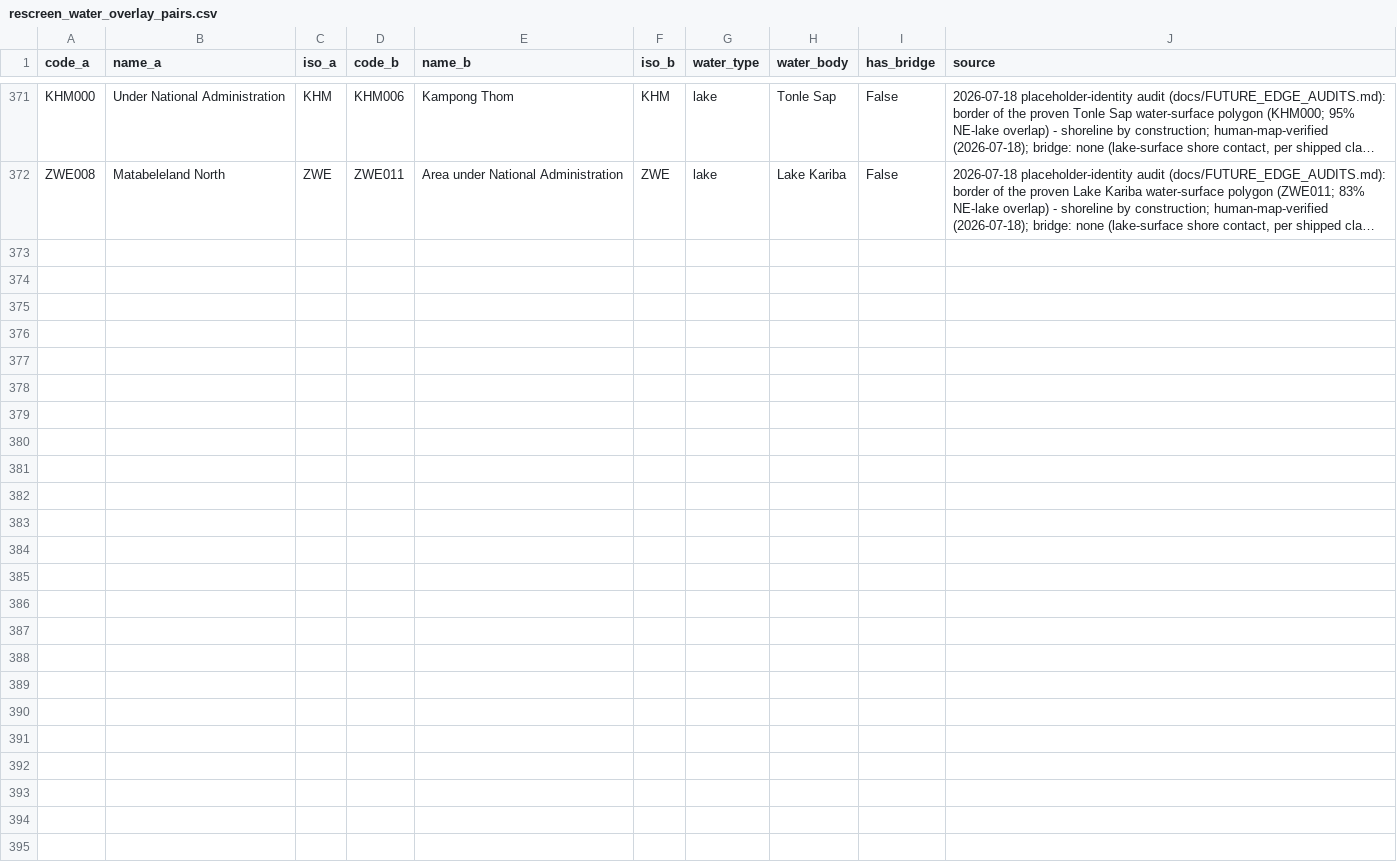
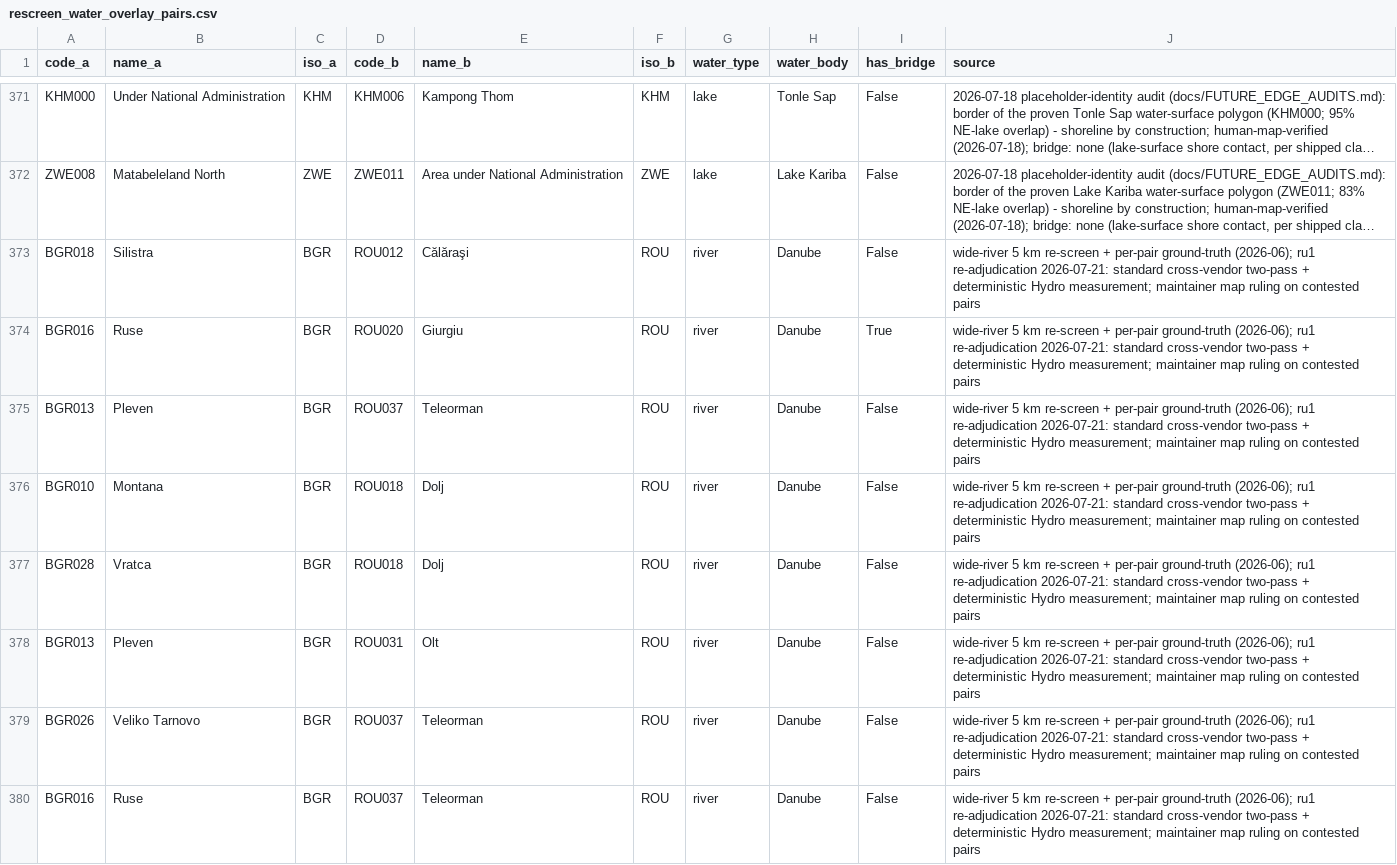
Before and after one commit to Hanshan-XY/MetacouplingLLM, a CSV file: src/metacouplingllm/data/rescreen_water_overlay_pairs.csv, drawn as a sheet; only a part is shown, gaps mark what is left out; long unchanged cells end in …; the diff covers the shown part only; the diff names each change by its address in the sheet, - before the commit and + after, or states it on an @@ line.

```diff
--- a/src/metacouplingllm/data/rescreen_water_overlay_pairs.csv
+++ b/src/metacouplingllm/data/rescreen_water_overlay_pairs.csv
+row 373: BGR018 | Silistra | BGR | ROU012 | Călăraşi | ROU | river | Danube | False | wide-river 5 km re-screen + per-pair ground-truth (2026-06); ru1 re-adjudication 2026-07-21: standard cross-vendor two-pass + deterministic Hydro measurement; maintainer map ruling on contested pairs
+row 374: BGR016 | Ruse | BGR | ROU020 | Giurgiu | ROU | river | Danube | True | wide-river 5 km re-screen + per-pair ground-truth (2026-06); ru1 re-adjudication 2026-07-21: standard cross-vendor two-pass + deterministic Hydro measurement; maintainer map ruling on contested pairs
+row 375: BGR013 | Pleven | BGR | ROU037 | Teleorman | ROU | river | Danube | False | wide-river 5 km re-screen + per-pair ground-truth (2026-06); ru1 re-adjudication 2026-07-21: standard cross-vendor two-pass + deterministic Hydro measurement; maintainer map ruling on contested pairs
+row 376: BGR010 | Montana | BGR | ROU018 | Dolj | ROU | river | Danube | False | wide-river 5 km re-screen + per-pair ground-truth (2026-06); ru1 re-adjudication 2026-07-21: standard cross-vendor two-pass + deterministic Hydro measurement; maintainer map ruling on contested pairs
+row 377: BGR028 | Vratca | BGR | ROU018 | Dolj | ROU | river | Danube | False | wide-river 5 km re-screen + per-pair ground-truth (2026-06); ru1 re-adjudication 2026-07-21: standard cross-vendor two-pass + deterministic Hydro measurement; maintainer map ruling on contested pairs
+row 378: BGR013 | Pleven | BGR | ROU031 | Olt | ROU | river | Danube | False | wide-river 5 km re-screen + per-pair ground-truth (2026-06); ru1 re-adjudication 2026-07-21: standard cross-vendor two-pass + deterministic Hydro measurement; maintainer map ruling on contested pairs
+row 379: BGR026 | Veliko Tarnovo | BGR | ROU037 | Teleorman | ROU | river | Danube | False | wide-river 5 km re-screen + per-pair ground-truth (2026-06); ru1 re-adjudication 2026-07-21: standard cross-vendor two-pass + deterministic Hydro measurement; maintainer map ruling on contested pairs
+row 380: BGR016 | Ruse | BGR | ROU037 | Teleorman | ROU | river | Danube | False | wide-river 5 km re-screen + per-pair ground-truth (2026-06); ru1 re-adjudication 2026-07-21: standard cross-vendor two-pass + deterministic Hydro measurement; maintainer map ruling on contested pairs
```
Also changed, not shown: 7 added rows elsewhere in this file, build_data/bridge_classified_authoritative.csv, src/metacouplingllm/data/water_separated_pairs.csv, 13 other files.
